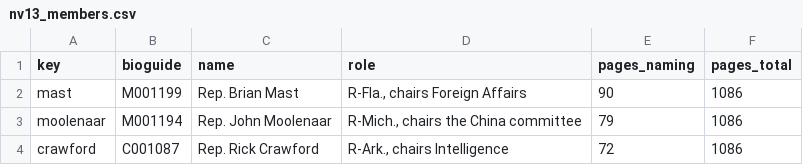
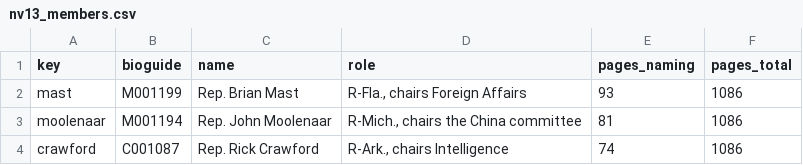
Before and after one commit to kevinnbass/huang-three-chairmen-ties, a CSV file: research/nv13_members.csv, drawn as a sheet.

```diff
--- a/research/nv13_members.csv
+++ b/research/nv13_members.csv
@@ -1,4 +1,4 @@
 key,bioguide,name,role,pages_naming,pages_total
-mast,M001199,Rep. Brian Mast,"R-Fla., chairs Foreign Affairs",90,1086
-moolenaar,M001194,Rep. John Moolenaar,"R-Mich., chairs the China committee",79,1086
-crawford,C001087,Rep. Rick Crawford,"R-Ark., chairs Intelligence",72,1086
+mast,M001199,Rep. Brian Mast,"R-Fla., chairs Foreign Affairs",93,1086
+moolenaar,M001194,Rep. John Moolenaar,"R-Mich., chairs the China committee",81,1086
+crawford,C001087,Rep. Rick Crawford,"R-Ark., chairs Intelligence",74,1086
```
Also changed, not shown: research/story_pages.tsv, 7 other files.
